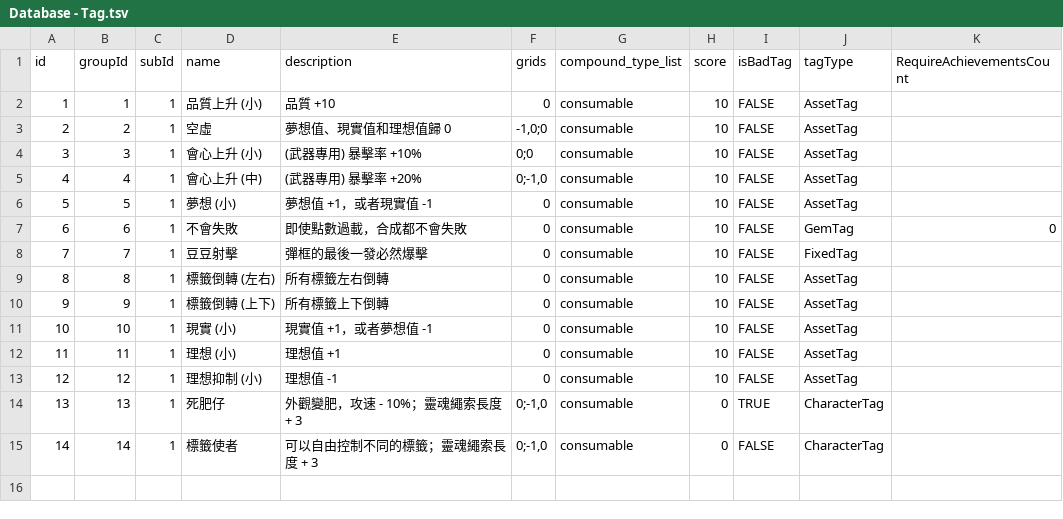
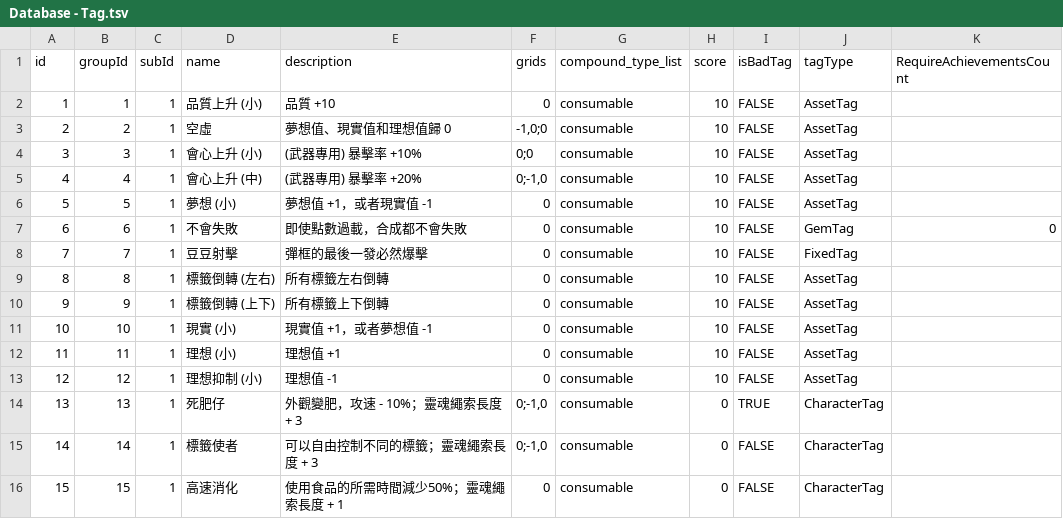
Before and after one commit to simonbut/GemHero, a TSV file: Assets/_Database/Database - Tag.tsv, drawn as a sheet.

```diff
--- a/Assets/_Database/Database - Tag.tsv
+++ b/Assets/_Database/Database - Tag.tsv
@@ -15 +15,2 @@ id	groupId	subId	name	description	grids	compound_type_list	score	isBadTag	tagTyp
 14	14	1	標籤使者	可以自由控制不同的標籤；靈魂繩索長度 + 3	0;-1,0	consumable	0	FALSE	CharacterTag	
+15	15	1	高速消化	使用食品的所需時間減少50%；靈魂繩索長度 + 1	0	consumable	0	FALSE	CharacterTag	
```
Also changed, not shown: 15 other files.
